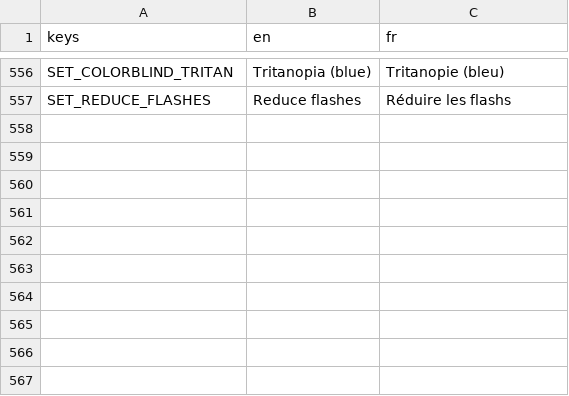
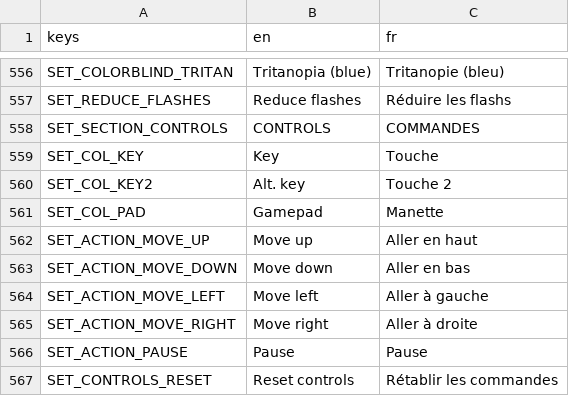
Before and after one commit to Mowgli2000/survivor-game, a CSV file: localization/strings.csv, drawn as a sheet; only a part is shown, gaps mark what is left out; the diff names each change by its address in the sheet, - before the commit and + after, or states it on an @@ line.

```diff
--- a/localization/strings.csv
+++ b/localization/strings.csv
+row 558: SET_SECTION_CONTROLS | CONTROLS | COMMANDES
+row 559: SET_COL_KEY | Key | Touche
+row 560: SET_COL_KEY2 | Alt. key | Touche 2
+row 561: SET_COL_PAD | Gamepad | Manette
+row 562: SET_ACTION_MOVE_UP | Move up | Aller en haut
+row 563: SET_ACTION_MOVE_DOWN | Move down | Aller en bas
+row 564: SET_ACTION_MOVE_LEFT | Move left | Aller à gauche
+row 565: SET_ACTION_MOVE_RIGHT | Move right | Aller à droite
+row 566: SET_ACTION_PAUSE | Pause | Pause
+row 567: SET_CONTROLS_RESET | Reset controls | Rétablir les commandes
```
Also changed, not shown: 9 other files.
